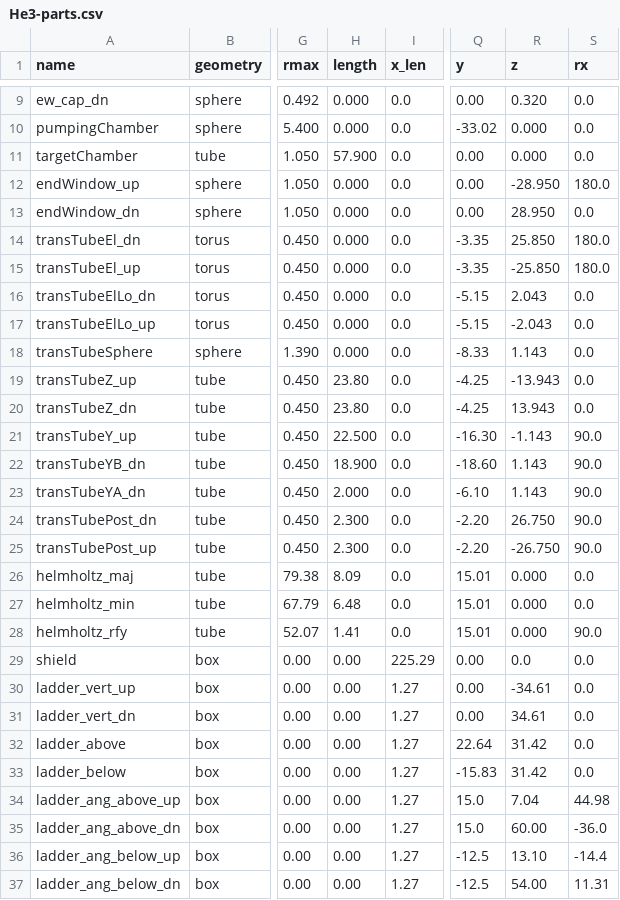
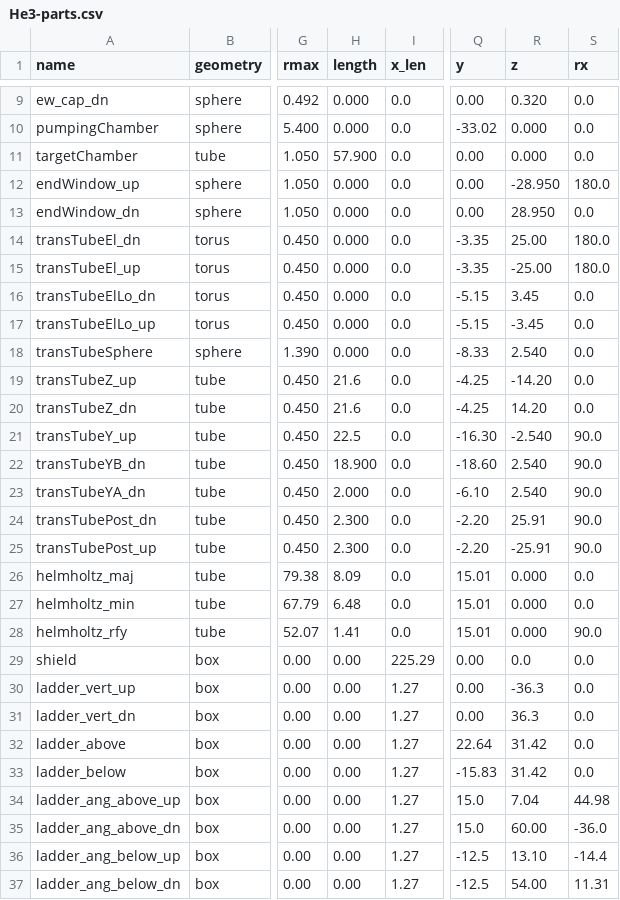
Before and after one commit to dflay/g4He3, a CSV file: input/He3-parts.csv, drawn as a sheet; only a part is shown, gaps mark what is left out; the diff names each change by its address in the sheet, - before the commit and + after, or states it on an @@ line.

Commit message:
Updates to target glass cell geometry and ladder

```diff
--- a/input/He3-parts.csv
+++ b/input/He3-parts.csv
-R14 (z): 25.850
+R14 (z): 25.00
-R15 (z): -25.850
+R15 (z): -25.00
-R16 (z): 2.043
+R16 (z): 3.45
-R17 (z): -2.043
+R17 (z): -3.45
-R18 (z): 1.143
+R18 (z): 2.540
-H19:H20 (length): 23.80
+H19:H20 (length): 21.6
-R19 (z): -13.943
+R19 (z): -14.20
-R20 (z): 13.943
+R20 (z): 14.20
-H21 (length): 22.500
+H21 (length): 22.5
-R21 (z): -1.143
+R21 (z): -2.540
-R22:R23 (z): 1.143
+R22:R23 (z): 2.540
-R24 (z): 26.750
+R24 (z): 25.91
-R25 (z): -26.750
+R25 (z): -25.91
-R30 (z): -34.61
+R30 (z): -36.3
-R31 (z): 34.61
+R31 (z): 36.3
```
Also changed, not shown: 1 other file.
